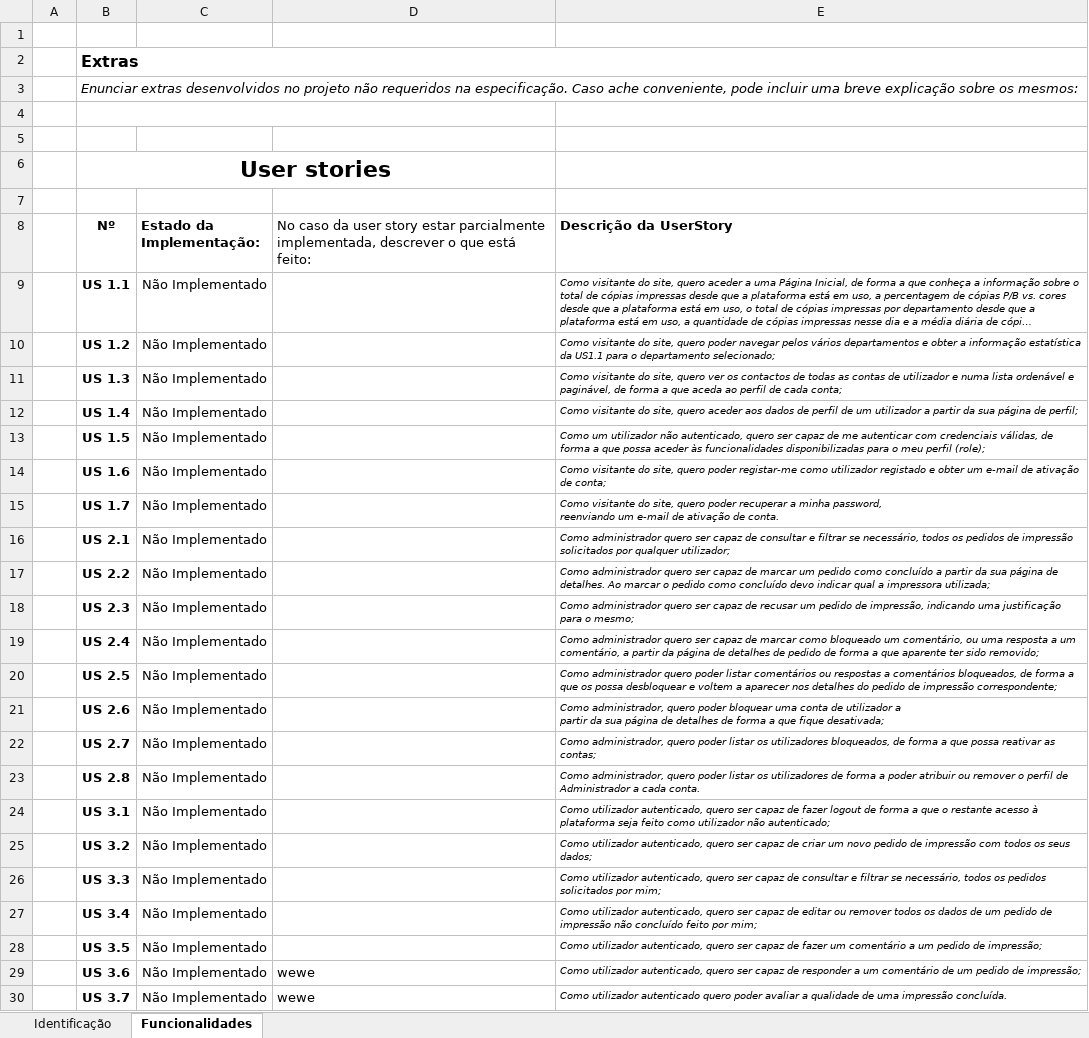
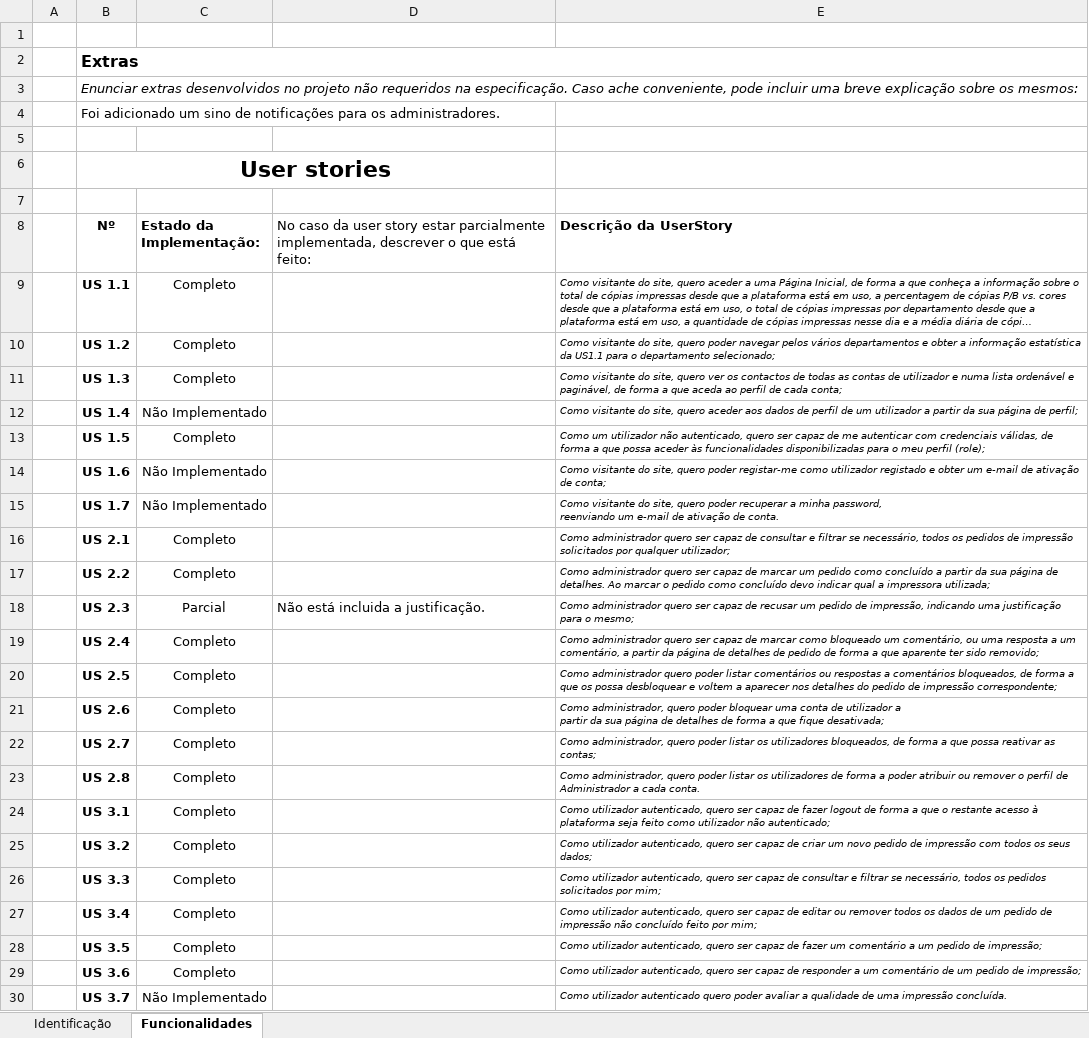
Before and after one commit to namadnuno/ainetproject, an Excel workbook: Relatorio.xlsx, sheet Funcionalidades, drawn as a sheet; long unchanged cells end in …; values as stored, in another font and other column widths than the file's, no borders; conditional formats not drawn; the diff names each change by its address in the sheet, - before the commit and + after, or states it on an @@ line.

```diff
--- a/Relatorio.xlsx (sheet Funcionalidades)
+++ b/Relatorio.xlsx (sheet Funcionalidades)
-B4 (Nº): (empty)
+B4 (Nº): Foi adicionado um sino de notificações para os administradores.
-C9:C11 (Estado da Implementação:): Não Implementado
+C9:C11 (Estado da Implementação:): Completo
-C13 (Estado da Implementação:): Não Implementado
+C13 (Estado da Implementação:): Completo
-C16:C17 (Estado da Implementação:): Não Implementado
+C16:C17 (Estado da Implementação:): Completo
-C18 (Estado da Implementação:): Não Implementado
+C18 (Estado da Implementação:): Parcial
-D18: (empty)
+D18: Não está incluida a justificação.
-C19:C29 (Estado da Implementação:): Não Implementado
+C19:C29 (Estado da Implementação:): Completo
-D29:D30: wewe
+D29:D30: (empty)
```
Also changed, not shown: sheet Identificação, 2 other files.
